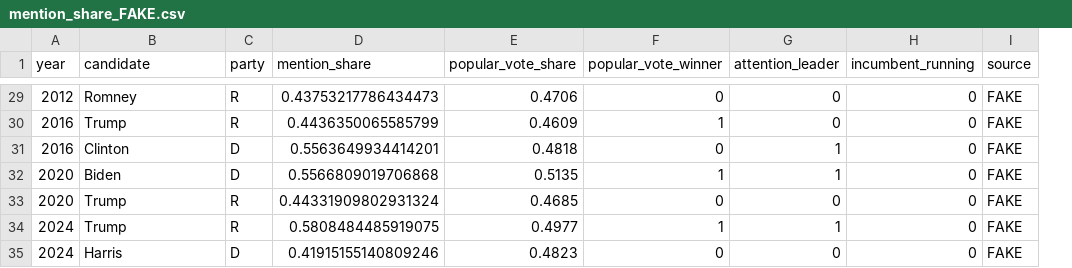
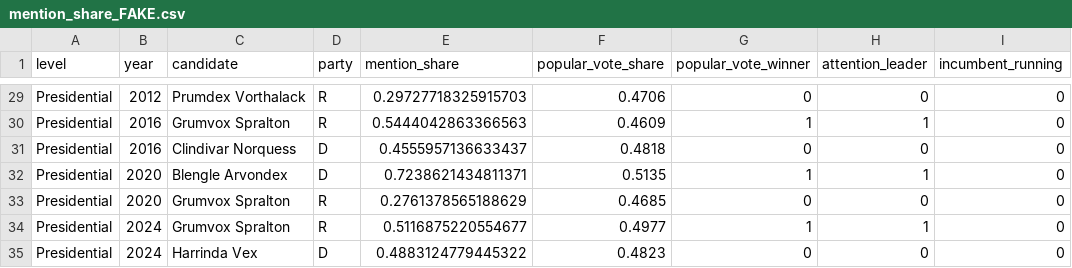
Before and after one commit to KaseyMarkel/attention-wins-elections, a CSV file: data/processed/mention_share_FAKE.csv, drawn as a sheet; only a part is shown, gaps mark what is left out; removed rows and columns are numbered as before the commit, all else as after; the diff covers the shown part only; the diff names each change by its address in the sheet, - before the commit and + after, or states it on an @@ line.

```diff
--- a/data/processed/mention_share_FAKE.csv
+++ b/data/processed/mention_share_FAKE.csv
+column A (level), rows 29-35: all Presidential
-column I (source), rows 29-35: all FAKE
-C29 (candidate): Romney
+C29 (candidate): Prumdex Vorthalack
-E29 (mention_share): 0.43753217786434473
+E29 (mention_share): 0.29727718325915703
-C30 (candidate): Trump
+C30 (candidate): Grumvox Spralton
-E30 (mention_share): 0.4436350065585799
+E30 (mention_share): 0.5444042863366563
-H30 (attention_leader): 0
+H30 (attention_leader): 1
-C31 (candidate): Clinton
+C31 (candidate): Clindivar Norquess
-E31 (mention_share): 0.5563649934414201
+E31 (mention_share): 0.4555957136633437
-H31 (attention_leader): 1
+H31 (attention_leader): 0
-C32 (candidate): Biden
+C32 (candidate): Blengle Arvondex
-E32 (mention_share): 0.5566809019706868
+E32 (mention_share): 0.7238621434811371
-C33:C34 (candidate): Trump
+C33:C34 (candidate): Grumvox Spralton
-E33 (mention_share): 0.44331909802931324
+E33 (mention_share): 0.2761378565188629
-E34 (mention_share): 0.5808484485919075
+E34 (mention_share): 0.5116875220554677
-C35 (candidate): Harris
+C35 (candidate): Harrinda Vex
-E35 (mention_share): 0.41915155140809246
+E35 (mention_share): 0.4883124779445322
```
Also changed, not shown: 62 edited cells elsewhere in this file, 13 other files.
